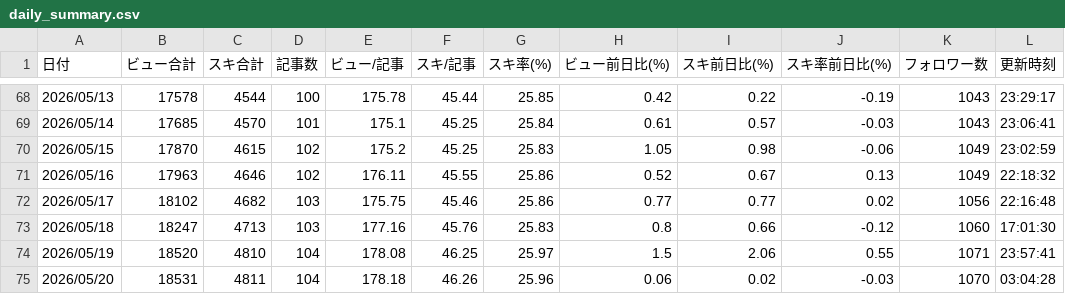
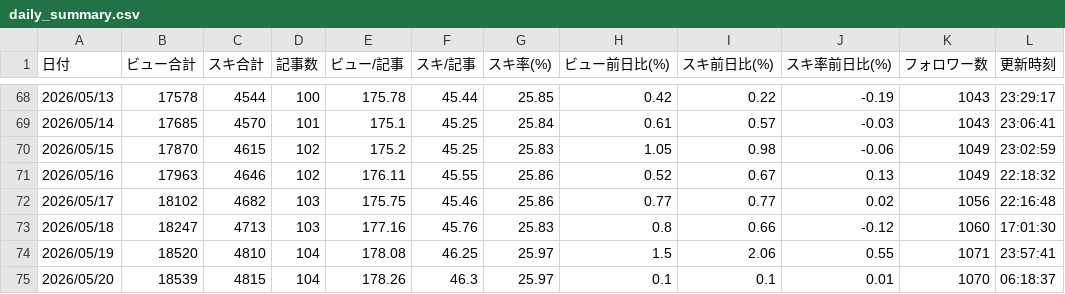
Before and after one commit to ganden0807-collab/note-stats-tracker, a CSV file: data/daily_summary.csv, drawn as a sheet; only a part is shown, gaps mark what is left out.

```diff
--- a/data/daily_summary.csv
+++ b/data/daily_summary.csv
@@ -74,2 +74,2 @@
 2026/05/19,18520,4810,104,178.08,46.25,25.97,1.5,2.06,0.55,1071,23:57:41
-2026/05/20,18531,4811,104,178.18,46.26,25.96,0.06,0.02,-0.03,1070,03:04:28
+2026/05/20,18539,4815,104,178.26,46.3,25.97,0.1,0.1,0.01,1070,06:18:37
```
Also changed, not shown: data/asset_articles.csv, data/period_ranking.csv, 2 other files.
